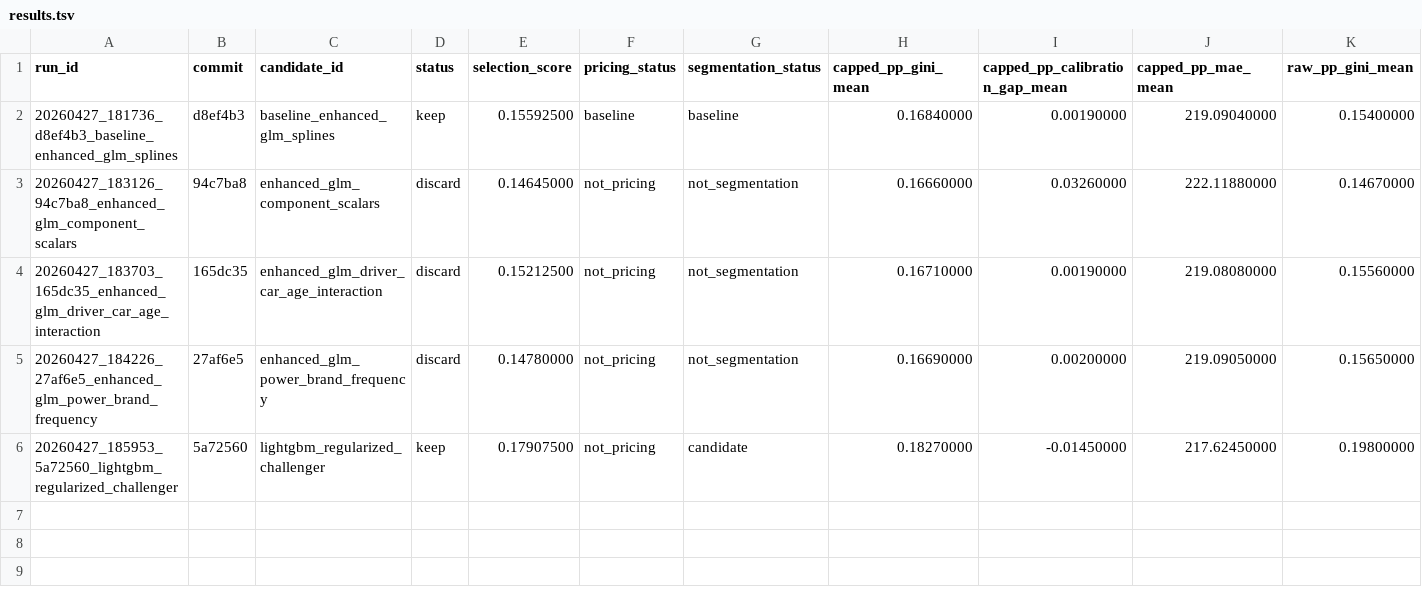
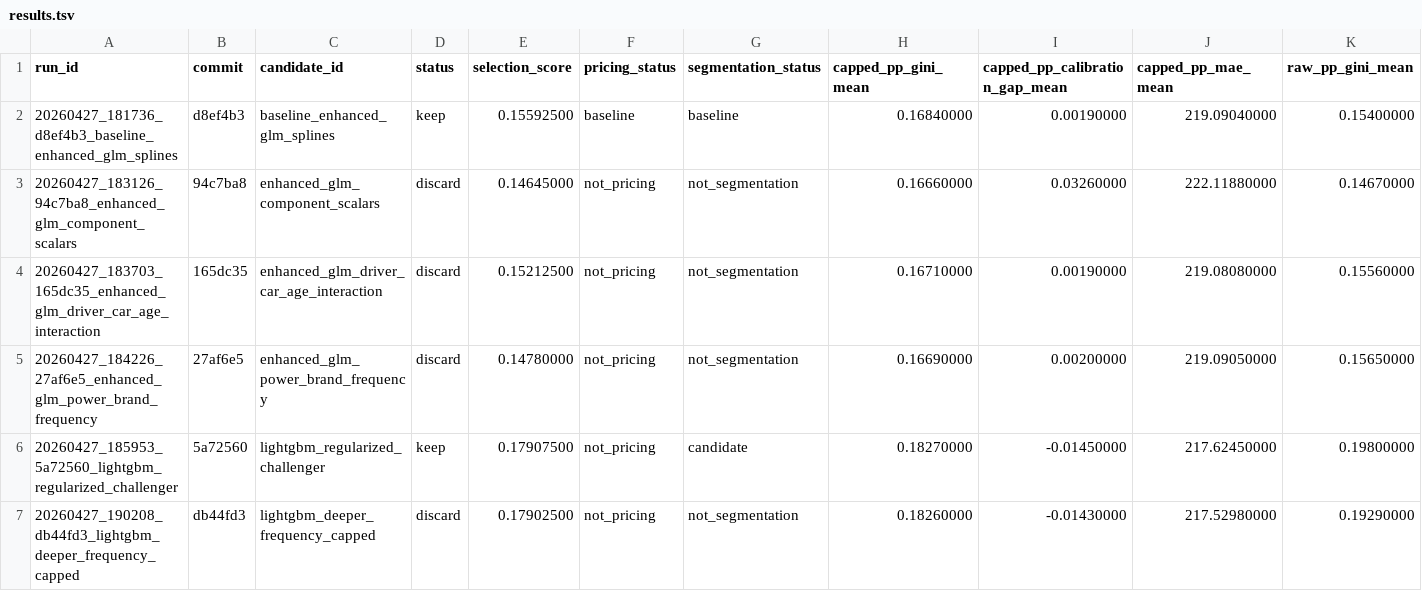
Before and after one commit to chriscarlton5/freMTPL_GLM, a TSV file: autoresearch/evidence/results.tsv, drawn as a sheet; only a part is shown; rows hold the shown columns only; the diff names each change by its address in the sheet, - before the commit and + after, or states it on an @@ line.

Commit message:
Log deeper LightGBM experiment

```diff
--- a/autoresearch/evidence/results.tsv
+++ b/autoresearch/evidence/results.tsv
+row 7: 20260427_190208_db44fd3_lightgbm_deeper_frequency_capped | db44fd3 | lightgbm_deeper_frequency_capped | discard | 0.17902500 | not_pricing | not_segmentation | 0.18260000 | -0.01430000 | 217.52980000 | 0.19290000
```
Also changed, not shown: 6 other files.
